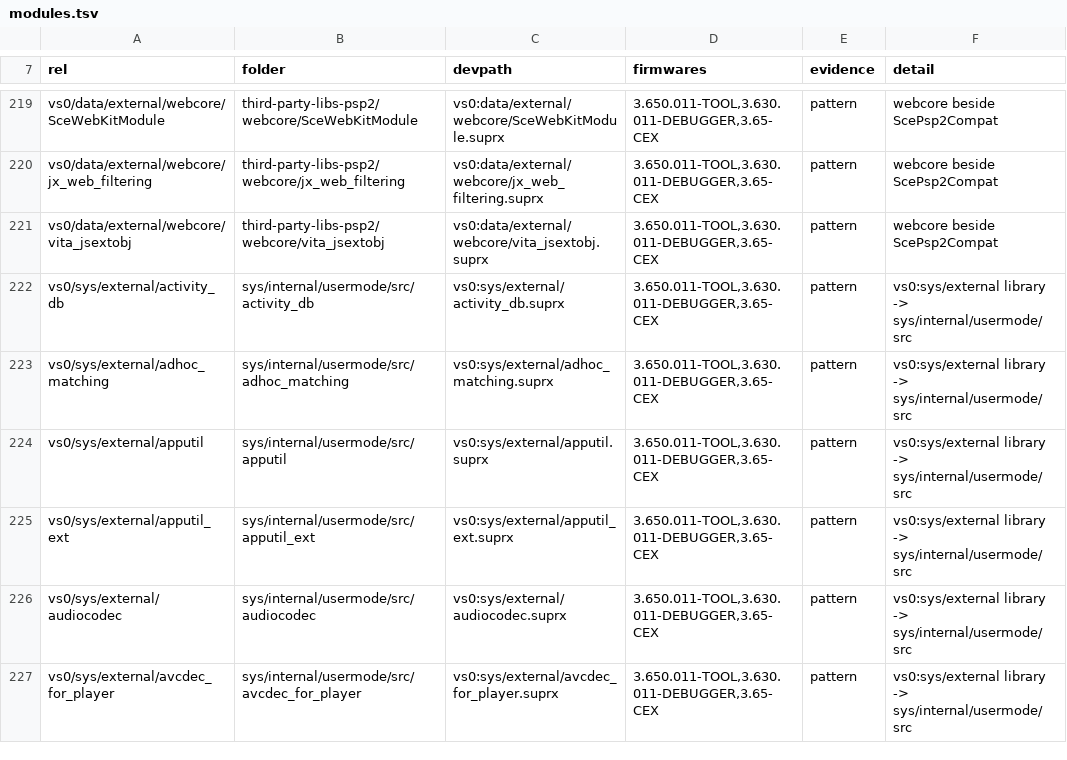
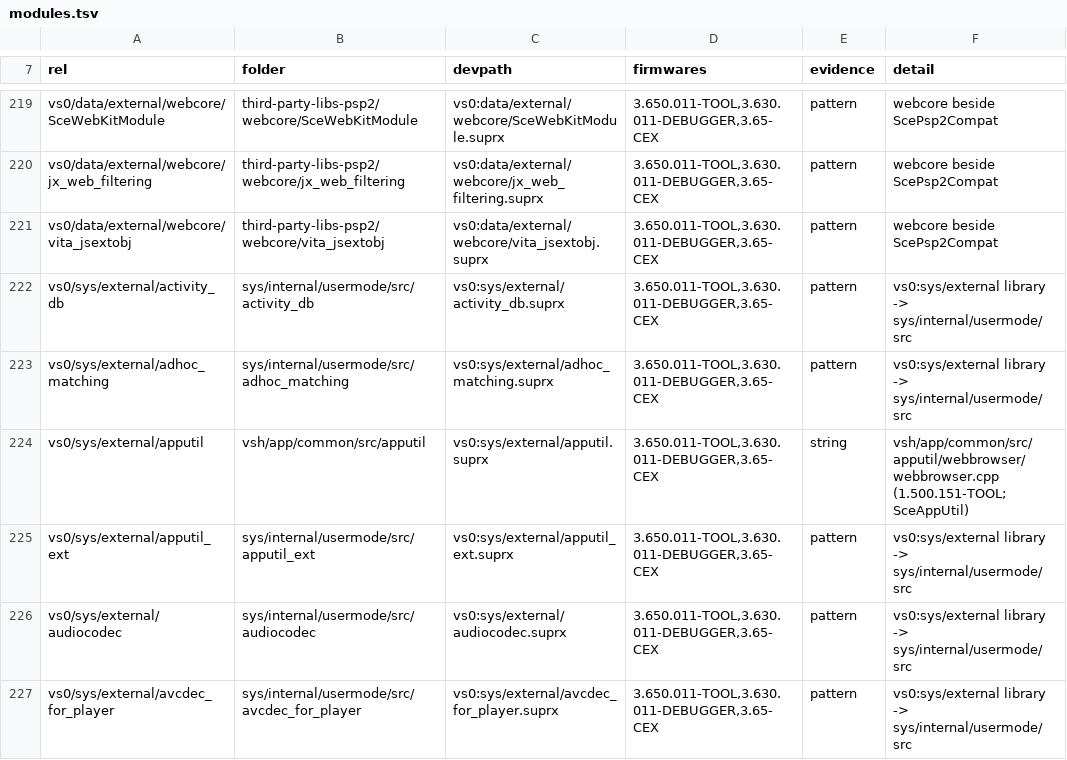
Before and after one commit to shoui520/psp2, a TSV file: release/modules.tsv, drawn as a sheet; only a part is shown, gaps mark what is left out.

Commit message:
apputil: folder vsh/app/common/src/apputil, where Sony's path strings put SceAppUtil

```diff
--- a/release/modules.tsv
+++ b/release/modules.tsv
@@ -223,3 +223,3 @@ vs0/sys/external/activity_db	sys/internal/usermode/src/activity_db	vs0:sys/exter
 vs0/sys/external/adhoc_matching	sys/internal/usermode/src/adhoc_matching	vs0:sys/external/adhoc_matching.suprx	3.650.011-TOOL,3.630.011-DEBUGGER,3.65-CEX	pattern	vs0:sys/external library -> sys/internal/usermode/src
-vs0/sys/external/apputil	sys/internal/usermode/src/apputil	vs0:sys/external/apputil.suprx	3.650.011-TOOL,3.630.011-DEBUGGER,3.65-CEX	pattern	vs0:sys/external library -> sys/internal/usermode/src
+vs0/sys/external/apputil	vsh/app/common/src/apputil	vs0:sys/external/apputil.suprx	3.650.011-TOOL,3.630.011-DEBUGGER,3.65-CEX	string	vsh/app/common/src/apputil/webbrowser/webbrowser.cpp (1.500.151-TOOL; SceAppUtil)
 vs0/sys/external/apputil_ext	sys/internal/usermode/src/apputil_ext	vs0:sys/external/apputil_ext.suprx	3.650.011-TOOL,3.630.011-DEBUGGER,3.65-CEX	pattern	vs0:sys/external library -> sys/internal/usermode/src
```
Also changed, not shown: 6 other files.
